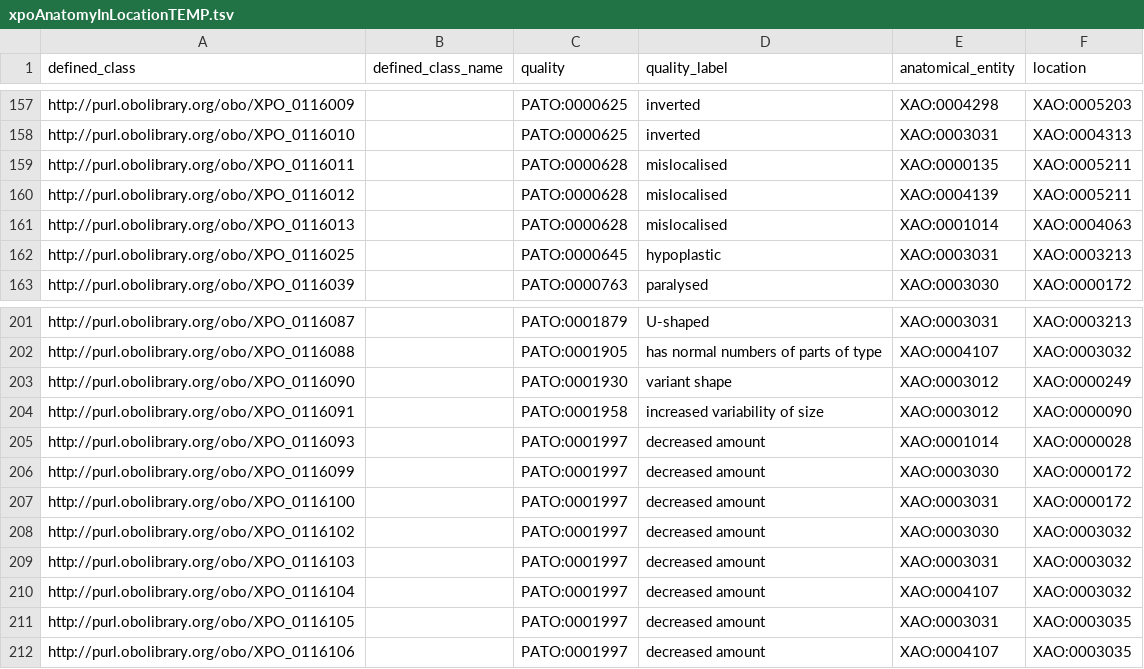
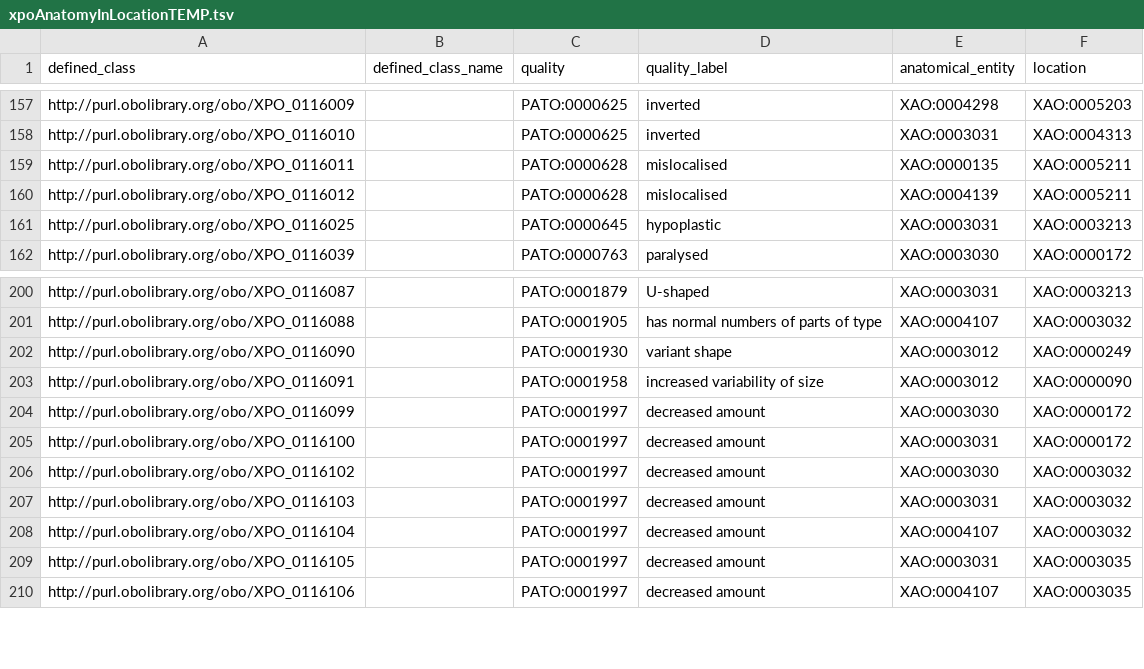
Before and after one commit to obophenotype/xenopus-phenotype-ontology, a TSV file: src/patterns/data/manual/xpoAnatomyInLocationTEMP.tsv, drawn as a sheet; only a part is shown, gaps mark what is left out.

```diff
--- a/src/patterns/data/manual/xpoAnatomyInLocationTEMP.tsv
+++ b/src/patterns/data/manual/xpoAnatomyInLocationTEMP.tsv
@@ -160,3 +160,2 @@ http://purl.obolibrary.org/obo/XPO_0116011		PATO:0000628	mislocalised	XAO:000013
 http://purl.obolibrary.org/obo/XPO_0116012		PATO:0000628	mislocalised	XAO:0004139	XAO:0005211
-http://purl.obolibrary.org/obo/XPO_0116013		PATO:0000628	mislocalised	XAO:0001014	XAO:0004063
 http://purl.obolibrary.org/obo/XPO_0116025		PATO:0000645	hypoplastic	XAO:0003031	XAO:0003213
@@ -204,3 +203,2 @@ http://purl.obolibrary.org/obo/XPO_0116090		PATO:0001930	variant shape	XAO:00030
 http://purl.obolibrary.org/obo/XPO_0116091		PATO:0001958	increased variability of size	XAO:0003012	XAO:0000090
-http://purl.obolibrary.org/obo/XPO_0116093		PATO:0001997	decreased amount	XAO:0001014	XAO:0000028
 http://purl.obolibrary.org/obo/XPO_0116099		PATO:0001997	decreased amount	XAO:0003030	XAO:0000172
```
Also changed, not shown: src/patterns/templates/xpo-replaced.tsv.
